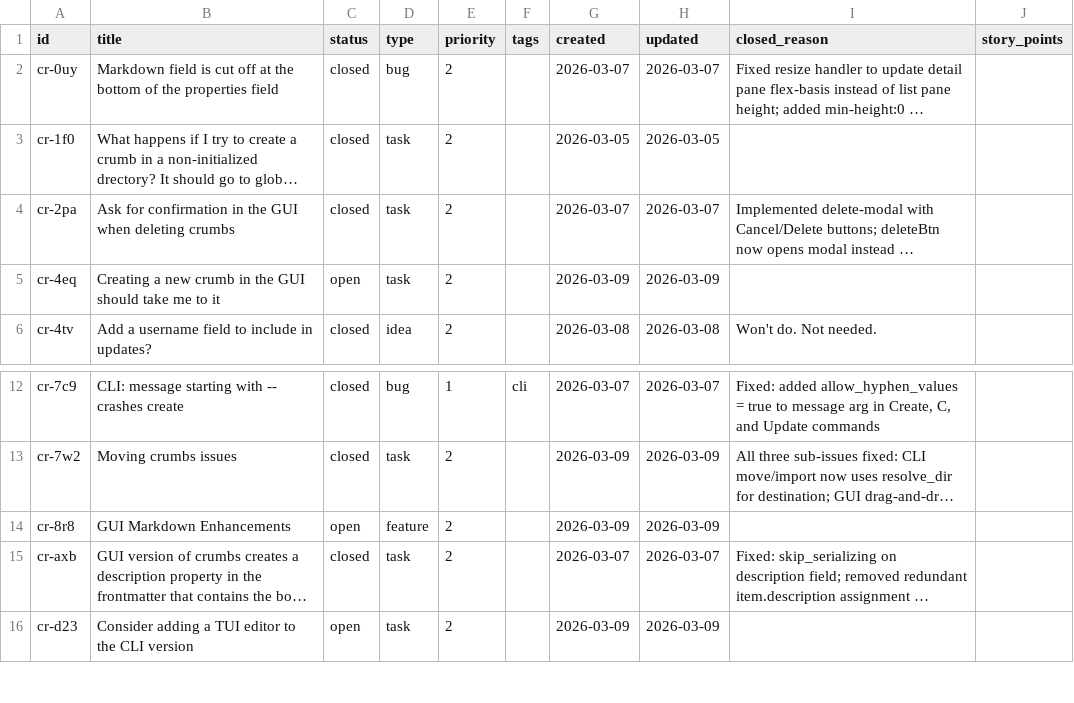
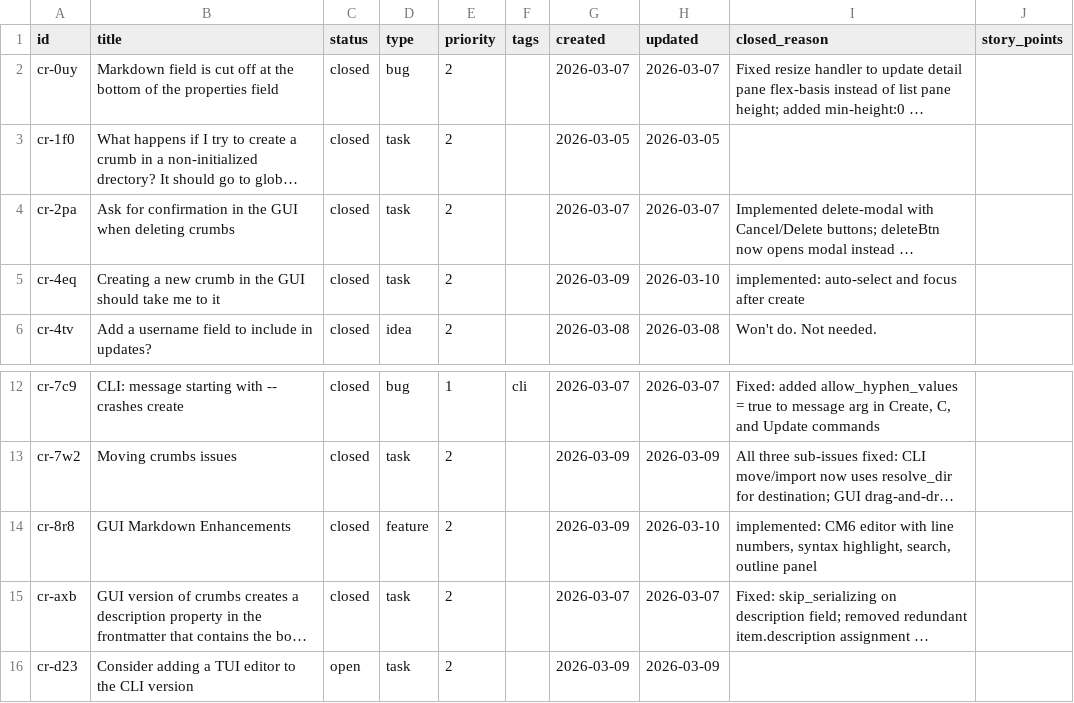
Before and after one commit to evensolberg/crumbs, a CSV file: .crumbs/index.csv, drawn as a sheet; only a part is shown, gaps mark what is left out; long unchanged cells end in …; the diff names each change by its address in the sheet, - before the commit and + after, or states it on an @@ line.

```diff
--- a/.crumbs/index.csv
+++ b/.crumbs/index.csv
-C5 (status): open
+C5 (status): closed
-H5 (updated): 2026-03-09
+H5 (updated): 2026-03-10
-I5 (closed_reason): (empty)
+I5 (closed_reason): implemented: auto-select and focus after create
-C14 (status): open
+C14 (status): closed
-H14 (updated): 2026-03-09
+H14 (updated): 2026-03-10
-I14 (closed_reason): (empty)
+I14 (closed_reason): implemented: CM6 editor with line numbers, syntax highlight, search, outline panel
```
Also changed, not shown: 4 other files.
